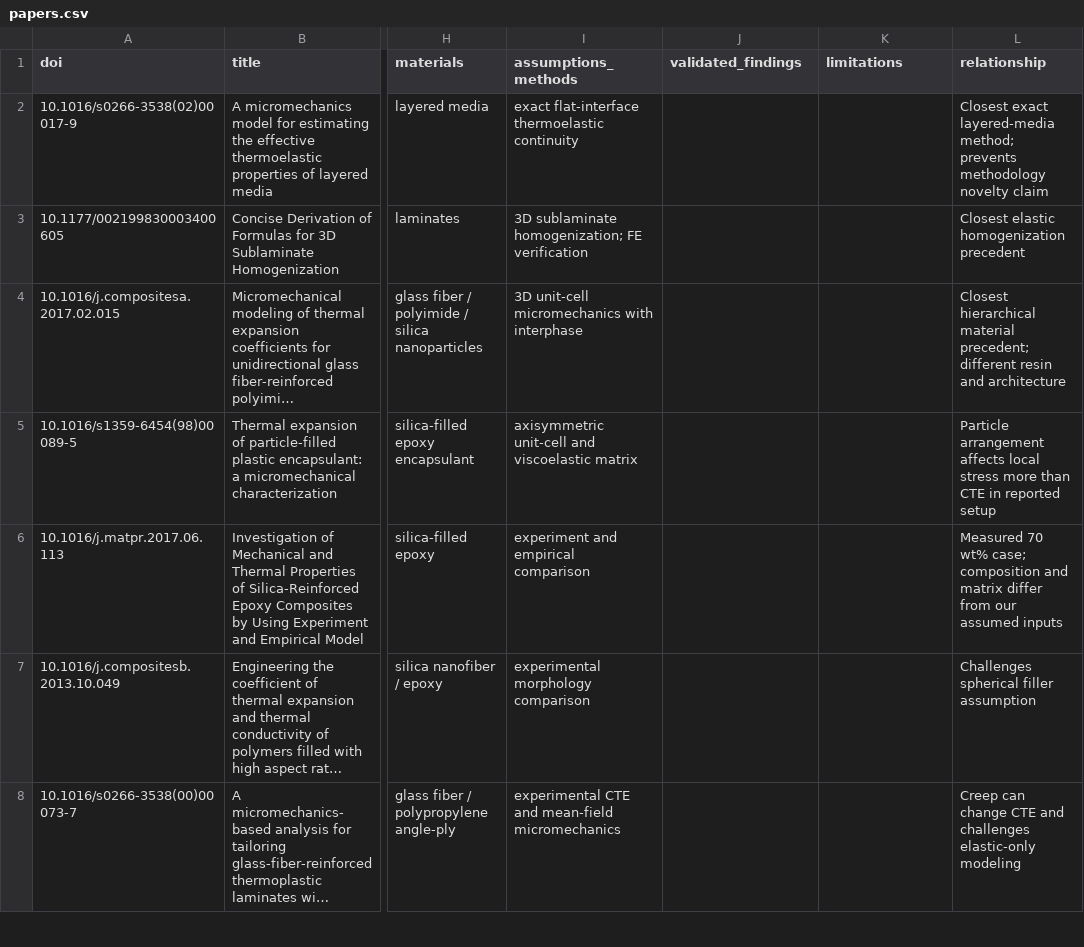
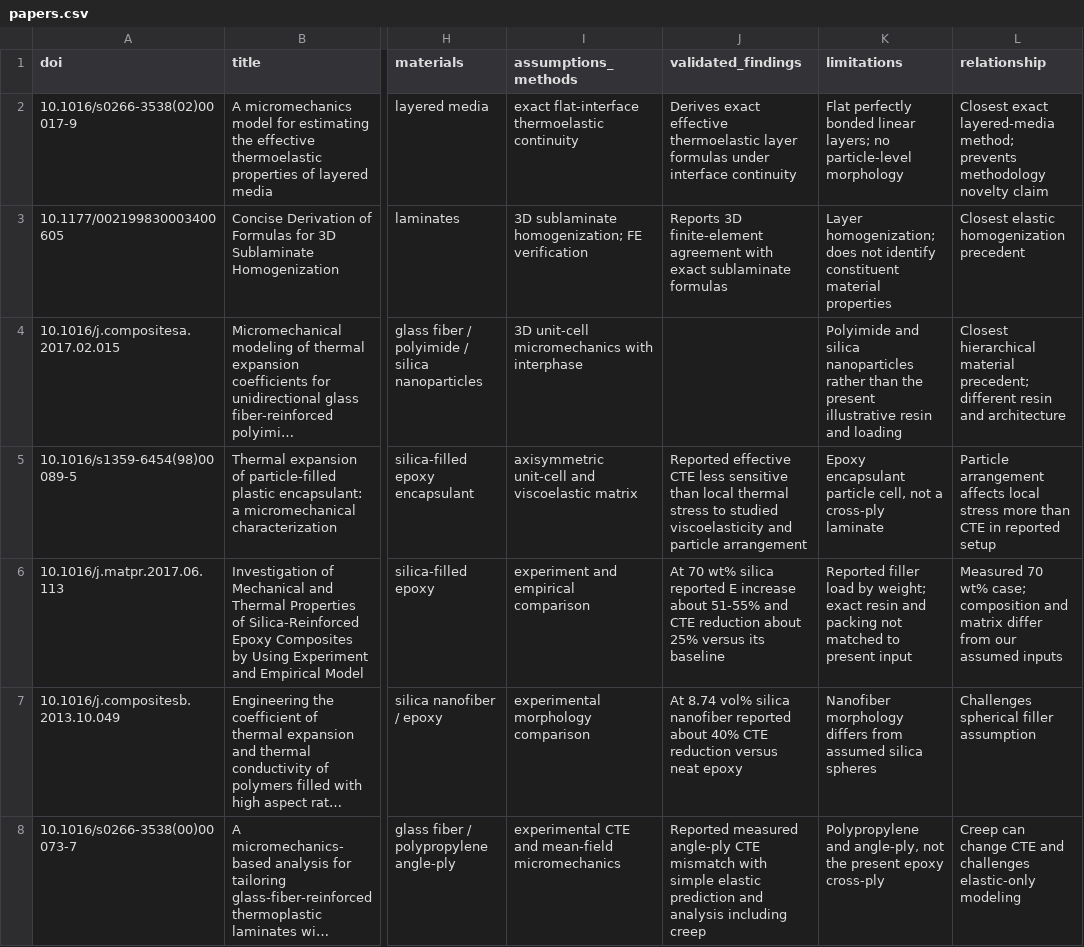
Before and after one commit to joon1206/CompositeProperties, a CSV file: research/literature/papers.csv, drawn as a sheet; only a part is shown, gaps mark what is left out; long unchanged cells end in …; the diff covers the shown part only; the diff names each change by its address in the sheet, - before the commit and + after, or states it on an @@ line.

Commit message:
Verify isotropic laminate limit and enrich literature evidence

```diff
--- a/research/literature/papers.csv
+++ b/research/literature/papers.csv
-J2 (validated_findings): (empty)
+J2 (validated_findings): Derives exact effective thermoelastic layer formulas under interface continuity
-K2 (limitations): (empty)
+K2 (limitations): Flat perfectly bonded linear layers; no particle-level morphology
-J3 (validated_findings): (empty)
+J3 (validated_findings): Reports 3D finite-element agreement with exact sublaminate formulas
-K3 (limitations): (empty)
+K3 (limitations): Layer homogenization; does not identify constituent material properties
-K4 (limitations): (empty)
+K4 (limitations): Polyimide and silica nanoparticles rather than the present illustrative resin and loading
-J5 (validated_findings): (empty)
+J5 (validated_findings): Reported effective CTE less sensitive than local thermal stress to studied viscoelasticity and particle arrangement
-K5 (limitations): (empty)
+K5 (limitations): Epoxy encapsulant particle cell, not a cross-ply laminate
-J6 (validated_findings): (empty)
+J6 (validated_findings): At 70 wt% silica reported E increase about 51-55% and CTE reduction about 25% versus its baseline
-K6 (limitations): (empty)
+K6 (limitations): Reported filler load by weight; exact resin and packing not matched to present input
-J7 (validated_findings): (empty)
+J7 (validated_findings): At 8.74 vol% silica nanofiber reported about 40% CTE reduction versus neat epoxy
-K7 (limitations): (empty)
+K7 (limitations): Nanofiber morphology differs from assumed silica spheres
-J8 (validated_findings): (empty)
+J8 (validated_findings): Reported measured angle-ply CTE mismatch with simple elastic prediction and analysis including creep
-K8 (limitations): (empty)
+K8 (limitations): Polypropylene and angle-ply, not the present epoxy cross-ply
```
Also changed, not shown: 15 edited cells elsewhere in this file, 14 other files.
